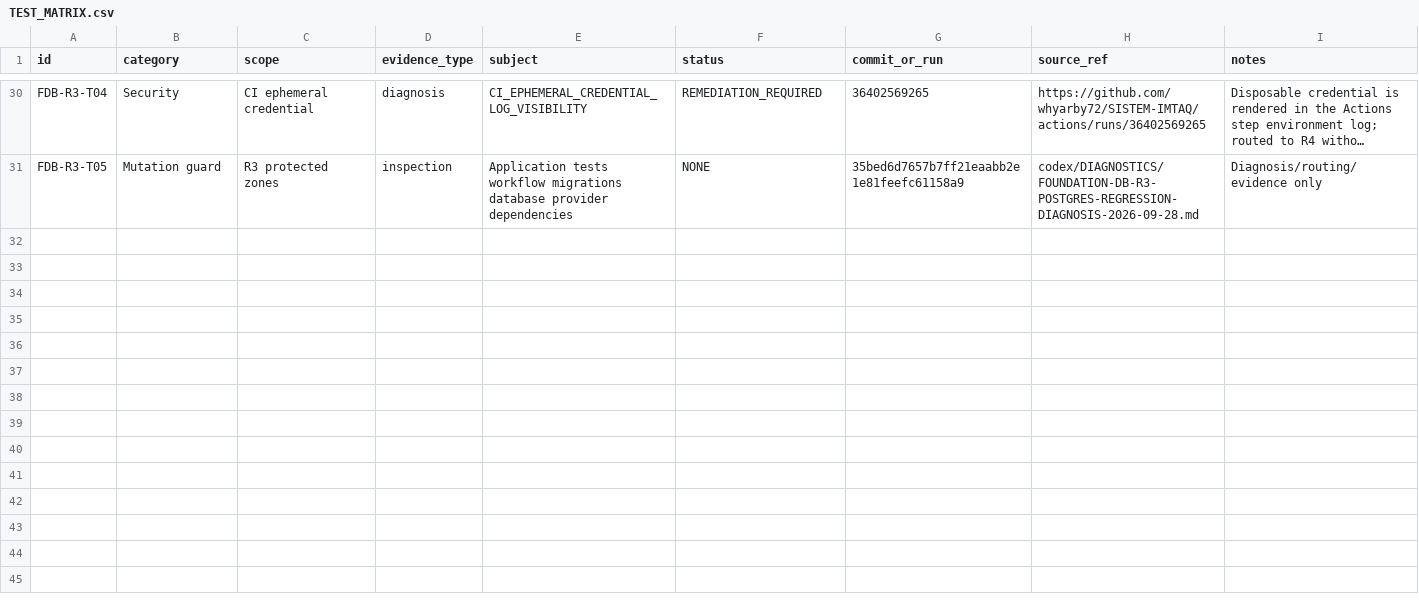
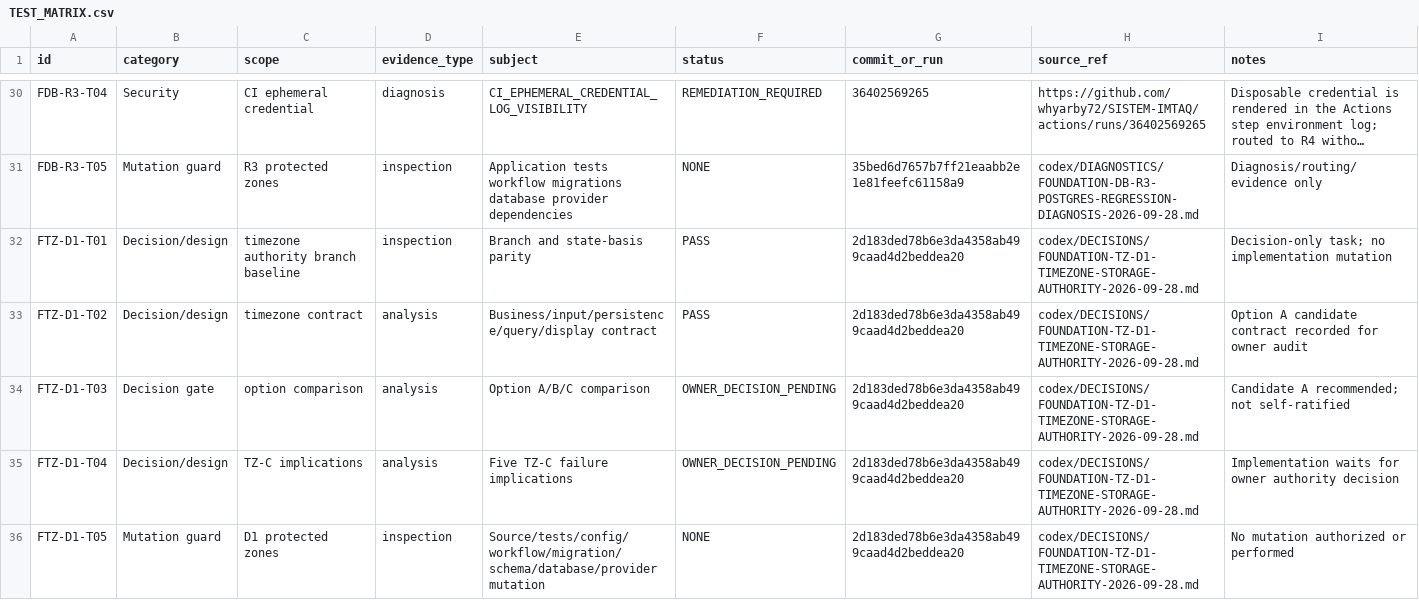
Before and after one commit to whyarby72/SISTEM-IMTAQ, a CSV file: TEST_MATRIX.csv, drawn as a sheet; only a part is shown, gaps mark what is left out; long unchanged cells end in …; the diff names each change by its address in the sheet, - before the commit and + after, or states it on an @@ line.

Commit message:
docs: record timezone storage authority decision

```diff
--- a/TEST_MATRIX.csv
+++ b/TEST_MATRIX.csv
+row 32: FTZ-D1-T01 | Decision/design | timezone authority branch baseline | inspection | Branch and state-basis parity | PASS | 2d183ded78b6e3da4358ab499caad4d2beddea20 | codex/DECISIONS/FOUNDATION-TZ-D1-TIMEZONE-STORAGE-AUTHORITY-2026-09-28.md | Decision-only task; no implementation mutation
+row 33: FTZ-D1-T02 | Decision/design | timezone contract | analysis | Business/input/persistence/query/display contract | PASS | 2d183ded78b6e3da4358ab499caad4d2beddea20 | codex/DECISIONS/FOUNDATION-TZ-D1-TIMEZONE-STORAGE-AUTHORITY-2026-09-28.md | Option A candidate contract recorded for owner audit
+row 34: FTZ-D1-T03 | Decision gate | option comparison | analysis | Option A/B/C comparison | OWNER_DECISION_PENDING | 2d183ded78b6e3da4358ab499caad4d2beddea20 | codex/DECISIONS/FOUNDATION-TZ-D1-TIMEZONE-STORAGE-AUTHORITY-2026-09-28.md | Candidate A recommended; not self-ratified
+row 35: FTZ-D1-T04 | Decision/design | TZ-C implications | analysis | Five TZ-C failure implications | OWNER_DECISION_PENDING | 2d183ded78b6e3da4358ab499caad4d2beddea20 | codex/DECISIONS/FOUNDATION-TZ-D1-TIMEZONE-STORAGE-AUTHORITY-2026-09-28.md | Implementation waits for owner authority decision
+row 36: FTZ-D1-T05 | Mutation guard | D1 protected zones | inspection | Source/tests/config/workflow/migration/schema/database/provider mutation | NONE | 2d183ded78b6e3da4358ab499caad4d2beddea20 | codex/DECISIONS/FOUNDATION-TZ-D1-TIMEZONE-STORAGE-AUTHORITY-2026-09-28.md | No mutation authorized or performed
```
Also changed, not shown: 5 other files.
